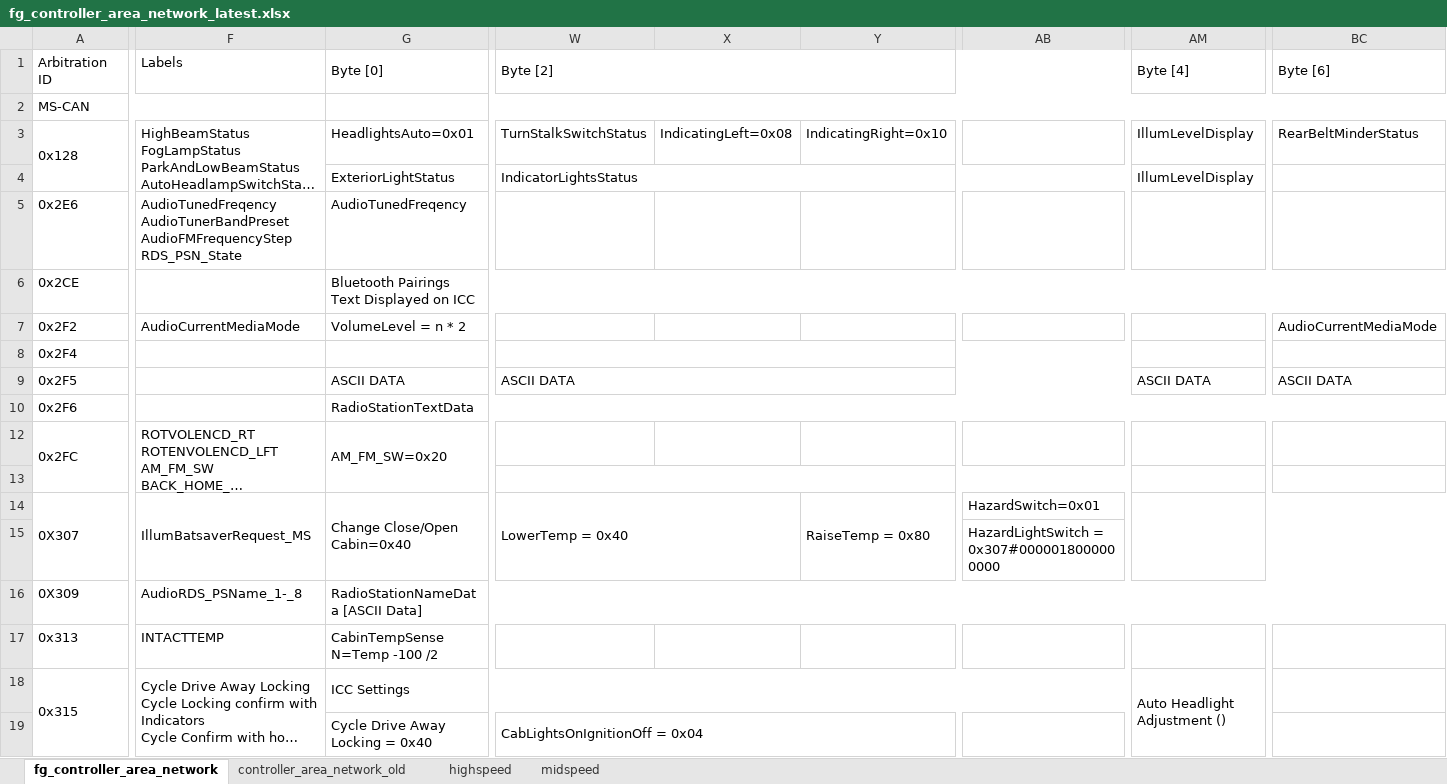
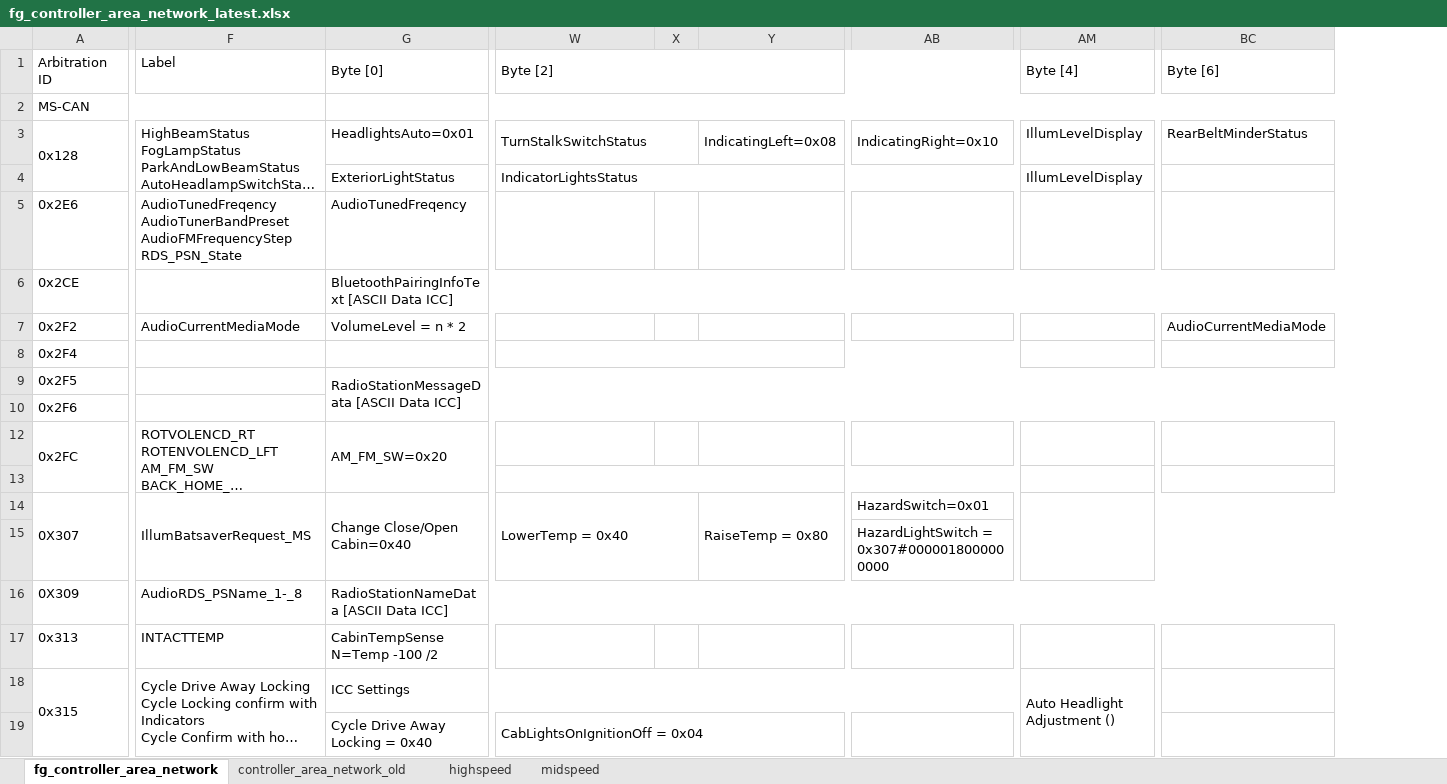
Before and after one commit to jakka351/FG-Falcon, an Excel workbook: fg_controller_area_network_latest.xlsx, sheet fg_controller_area_network, drawn as a sheet; only a part is shown, gaps mark what is left out; long unchanged cells end in …; values as stored, in another font and other column widths than the file's, no cell formats; removed rows and columns are numbered as before the commit, all else as after; the diff covers the shown part only; the diff names each change by its address in the sheet, - before the commit and + after, or states it on an @@ line.

Commit message:
Add files via upload

```diff
--- a/fg_controller_area_network_latest.xlsx (sheet fg_controller_area_network)
+++ b/fg_controller_area_network_latest.xlsx (sheet fg_controller_area_network)
+column X, empty
-column Y, rows 3-14: IndicatingRight=0x10 |  |  |  |  |  |  |  |  |  | RaiseTemp = 0x80
-F1: Labels
+F1: Label
+W3:X3 merged
+Y3:AA3 merged
-AB3: (empty)
+AB3: IndicatingRight=0x10
+AB3:AD3 merged
+AM5:AT5 merged
+BC5:BJ5 merged
-G6 (Byte [0]): Bluetooth Pairings Text Displayed on ICC
+G6 (Byte [0]): BluetoothPairingInfoText [ASCII Data ICC]
-G9 (Byte [0]): ASCII DATA
+G9 (Byte [0]): RadioStationMessageData [ASCII Data ICC]
-G9:V9 merged
+G9:BR10 merged
-W9 (Byte [2]): ASCII DATA
+W9 (Byte [2]): (empty)
-W9:AL9 merged
-AM9 (Byte [4]): ASCII DATA
+AM9 (Byte [4]): (empty)
-AM9:BB9 merged
-BC9 (Byte [6]): ASCII DATA
+BC9 (Byte [6]): (empty)
-BC9:BR9 merged
-G10 (Byte [0]): RadioStationTextData
+G10 (Byte [0]): (empty)
-G10:BR10 merged
-W14:X15 merged
+W14:X15 merged
-Y14: (empty)
+Y14: RaiseTemp = 0x80
+Y14:AA15 merged
-G16 (Byte [0]): RadioStationNameData [ASCII Data]
+G16 (Byte [0]): RadioStationNameData [ASCII Data ICC]
```
Also changed, not shown: 2 hidden or unhidden rows, 2 edited cells and merged cells elsewhere in this sheet, sheet midspeed, cell formats.
